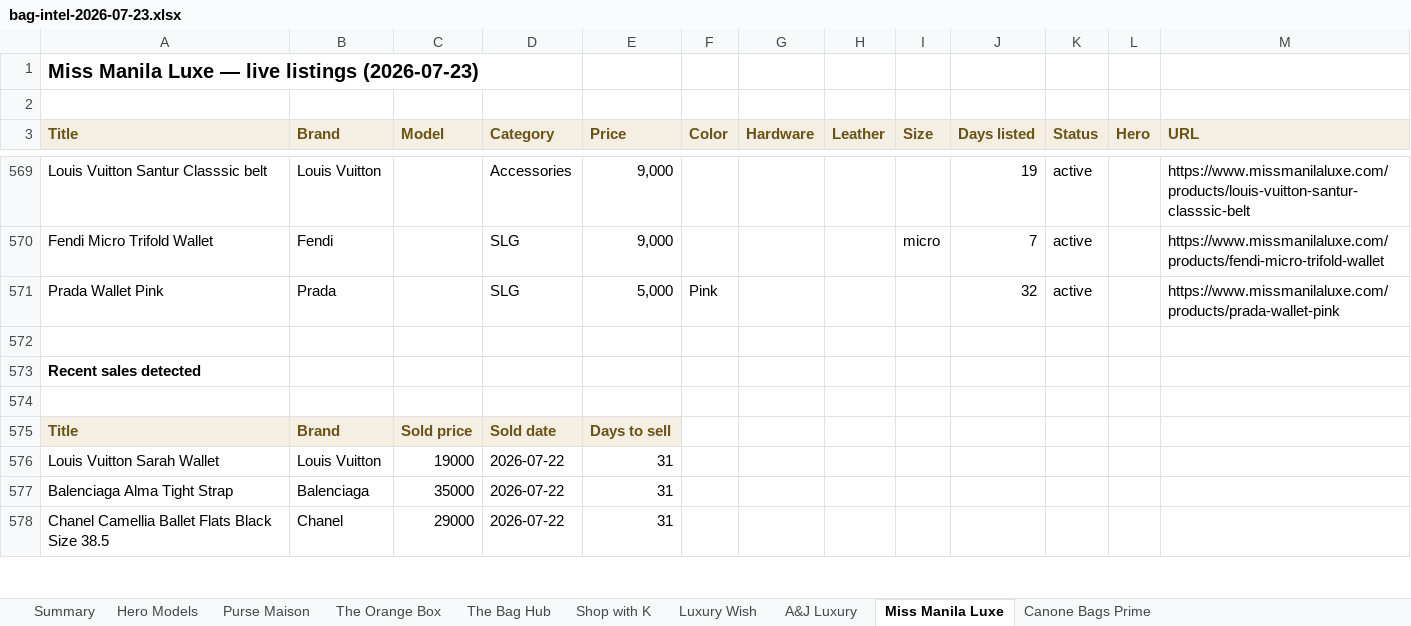
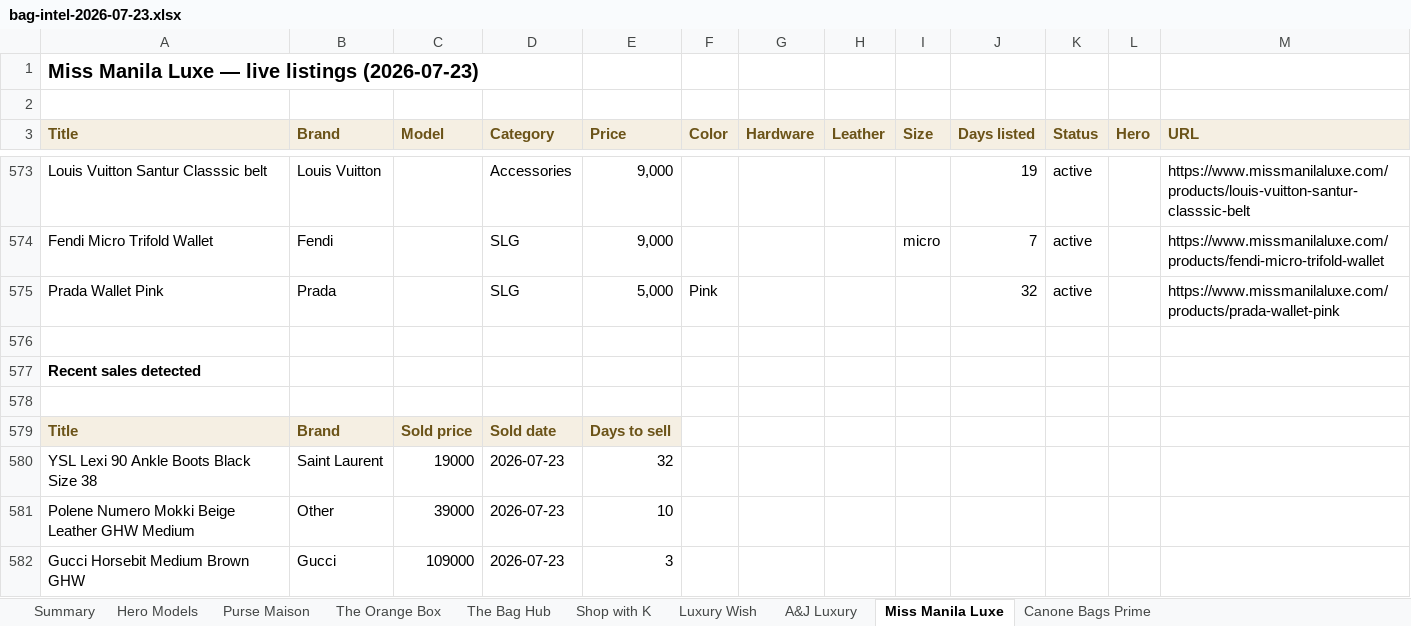
Before and after one commit to rbbincal-cpu/bag-intel, an Excel workbook: exports/bag-intel-2026-07-23.xlsx, sheet Miss Manila Luxe, drawn as a sheet; only a part is shown, gaps mark what is left out; the shorter side is filled out with more unchanged rows; values as stored, in another font and other column widths than the file's, no borders; the diff covers the shown part only; the diff names each change by its address in the sheet, - before the commit and + after, or states it on an @@ line.

```diff
--- a/exports/bag-intel-2026-07-23.xlsx (sheet Miss Manila Luxe)
+++ b/exports/bag-intel-2026-07-23.xlsx (sheet Miss Manila Luxe)
+row 580: YSL Lexi 90 Ankle Boots Black Size 38 | Saint Laurent | 19000 | 2026-07-23 | 32
+row 581: Polene Numero Mokki Beige Leather GHW Medium | Other | 39000 | 2026-07-23 | 10
+row 582: Gucci Horsebit Medium Brown GHW | Gucci | 109000 | 2026-07-23 | 3
```
Also changed, not shown: 11 added rows and 10 removed rows elsewhere in this sheet, sheet Luxury Wish, sheet Purse Maison, sheet Canone Bags Prime, sheet Summary, sheet Hero Models, 2 other files.
